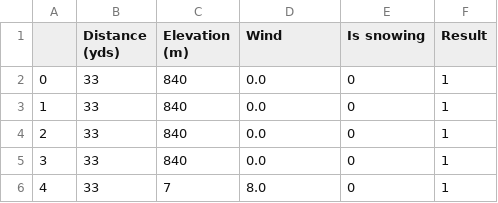
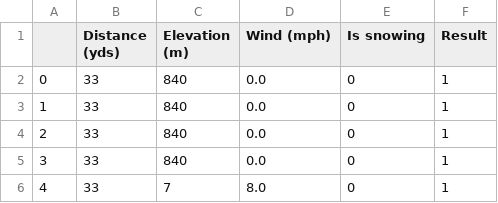
Before and after one commit to lanceHEN/Estimating-NFL-Kicking-Probability, a CSV file: kick_data_all.csv, drawn as a sheet; only a part is shown.

Commit message:
Update column titles

```diff
--- a/kick_data_all.csv
+++ b/kick_data_all.csv
@@ -1,2 +1,2 @@
-,Distance (yds),Elevation (m),Wind,Is snowing,Result
+,Distance (yds),Elevation (m),Wind (mph),Is snowing,Result
 0,33,840,0.0,0,1
```
